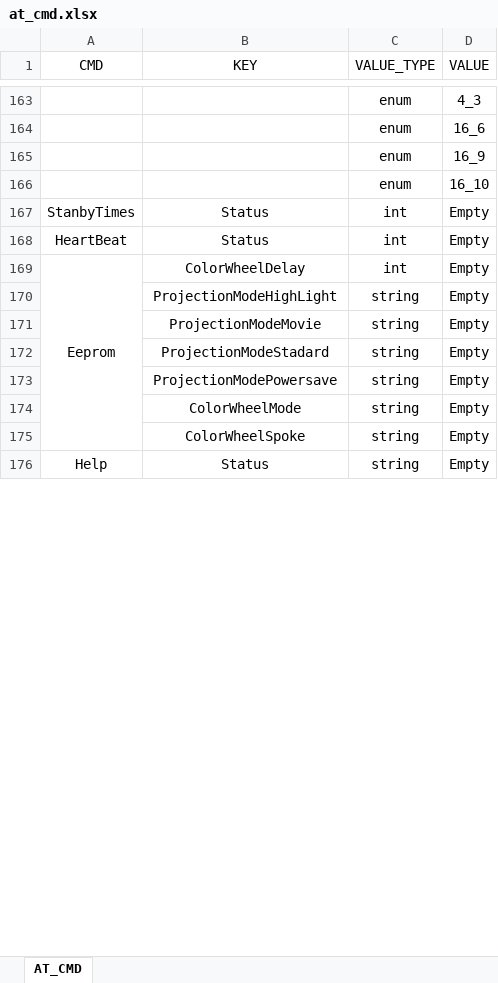
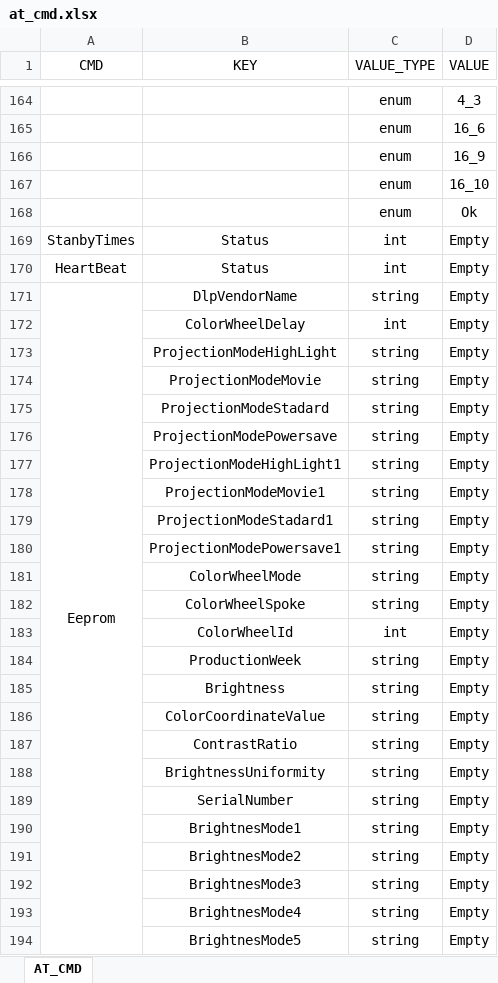
Before and after one commit to zjualbee/L8_MCU_F427, an Excel workbook: protocol/at_protocol/script/at_cmd.xlsx, sheet AT_CMD, drawn as a sheet; only a part is shown, gaps mark what is left out; the shorter side is filled out with more unchanged rows; values as stored, in another font and other column widths than the file's, no borders; addresses are those after the commit; the diff covers the shown part only; the diff names each change by its address in the sheet, - before the commit and + after, or states it on an @@ line.

```diff
--- a/protocol/at_protocol/script/at_cmd.xlsx (sheet AT_CMD)
+++ b/protocol/at_protocol/script/at_cmd.xlsx (sheet AT_CMD)
+row 168:  |  | enum | Ok
-B171 (KEY): ColorWheelDelay
+B171 (KEY): DlpVendorName
-C171 (VALUE_TYPE): int
+C171 (VALUE_TYPE): string
+row 172:  | ColorWheelDelay | int | Empty
+row 177:  | ProjectionModeHighLight1 | string | Empty
+row 178:  | ProjectionModeMovie1 | string | Empty
+row 179:  | ProjectionModeStadard1 | string | Empty
+row 180:  | ProjectionModePowersave1 | string | Empty
+row 183:  | ColorWheelId | int | Empty
+row 184:  | ProductionWeek | string | Empty
+row 185:  | Brightness | string | Empty
+row 186:  | ColorCoordinateValue | string | Empty
+row 187:  | ContrastRatio | string | Empty
+row 188:  | BrightnessUniformity | string | Empty
+row 189:  | SerialNumber | string | Empty
+row 190:  | BrightnesMode1 | string | Empty
+row 191:  | BrightnesMode2 | string | Empty
+row 192:  | BrightnesMode3 | string | Empty
+row 193:  | BrightnesMode4 | string | Empty
+row 194:  | BrightnesMode5 | string | Empty
```
Also changed, not shown: 117 added rows, 17 removed rows, 5 edited cells, cell formats and merged cells elsewhere in this sheet, 3 other files.
